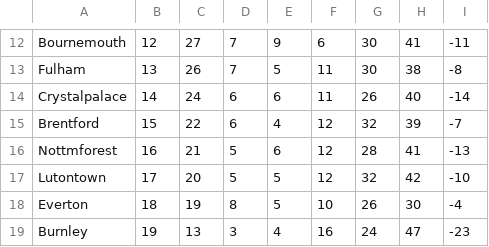
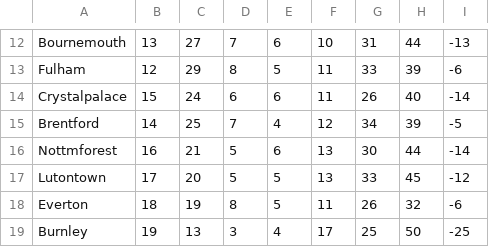
Before and after one commit to AndyHo04/SE126, a CSV file: week5_listReview/MidtermProject/Premier_League_Stats.csv, drawn as a sheet; only a part is shown, gaps mark what is left out; the diff covers the shown part only; the diff names each change by its address in the sheet, - before the commit and + after, or states it on an @@ line.

```diff
--- a/week5_listReview/MidtermProject/Premier_League_Stats.csv
+++ b/week5_listReview/MidtermProject/Premier_League_Stats.csv
-B12: 12
+B12: 13
-E12: 9
+E12: 6
-F12: 6
+F12: 10
-G12: 30
+G12: 31
-H12: 41
+H12: 44
-I12: -11
+I12: -13
-B13: 13
+B13: 12
-C13: 26
+C13: 29
-D13: 7
+D13: 8
-G13: 30
+G13: 33
-H13: 38
+H13: 39
-I13: -8
+I13: -6
-B14: 14
+B14: 15
-B15: 15
+B15: 14
-C15: 22
+C15: 25
-D15: 6
+D15: 7
-G15: 32
+G15: 34
-I15: -7
+I15: -5
-F16:F17: 12
+F16:F17: 13
-G16: 28
+G16: 30
-H16: 41
+H16: 44
-I16: -13
+I16: -14
-G17: 32
+G17: 33
-H17: 42
+H17: 45
-I17: -10
+I17: -12
-F18: 10
+F18: 11
-H18: 30
+H18: 32
-I18: -4
+I18: -6
-F19: 16
+F19: 17
-G19: 24
+G19: 25
-H19: 47
+H19: 50
-I19: -23
+I19: -25
```
Also changed, not shown: 66 edited cells elsewhere in this file, 3 other files.
